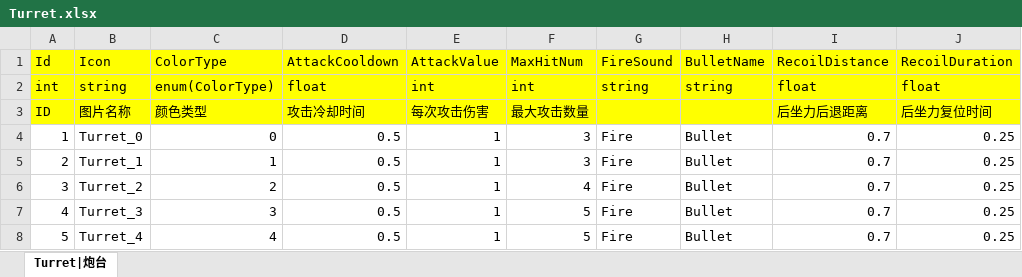
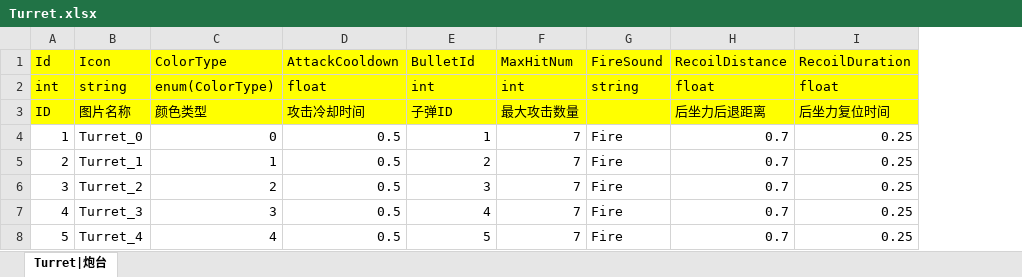
Before and after one commit to leewab/Shooter, an Excel workbook: Product/Table/Turret.xlsx, sheet Turret|炮台, drawn as a sheet; only a part is shown; values as stored, in another font and other column widths than the file's, no borders; removed rows and columns are numbered as before the commit, all else as after; the diff names each change by its address in the sheet, - before the commit and + after, or states it on an @@ line.

```diff
--- a/Product/Table/Turret.xlsx (sheet Turret|炮台)
+++ b/Product/Table/Turret.xlsx (sheet Turret|炮台)
-column E, rows 1-8: AttackValue | int | 每次攻击伤害 | 1 | 1 | 1 | 1 | 1
+column F, rows 1-8: MaxHitNum | int | 最大攻击数量 | 7 | 7 | 7 | 7 | 7
-column H, rows 1-8: BulletName | string |  | Bullet | Bullet | Bullet | Bullet | Bullet
-E1: MaxHitNum
+E1: BulletId
-E3: 最大攻击数量
+E3: 子弹ID
-E4: 3
+E4: 1
-E5: 3
+E5: 2
-E6: 4
+E6: 3
-E7: 5
+E7: 4
```
Also changed, not shown: Product/Table/Bullet.xlsx, Product/Table/Dragon.xlsx, 8 other files.
